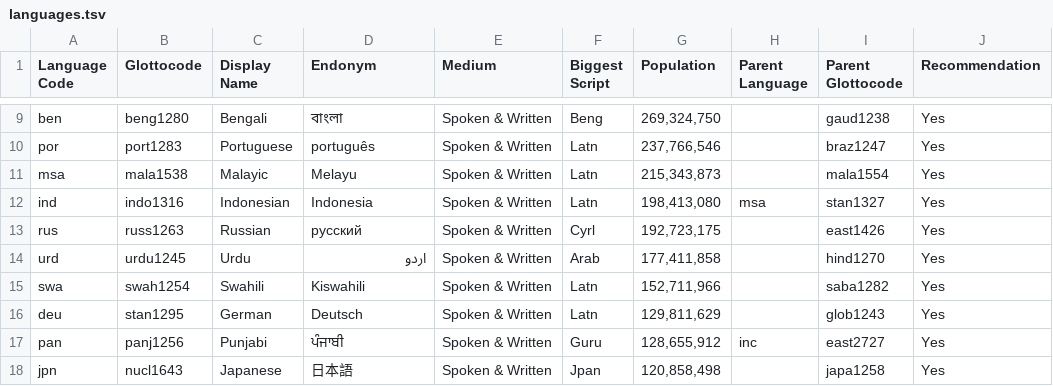
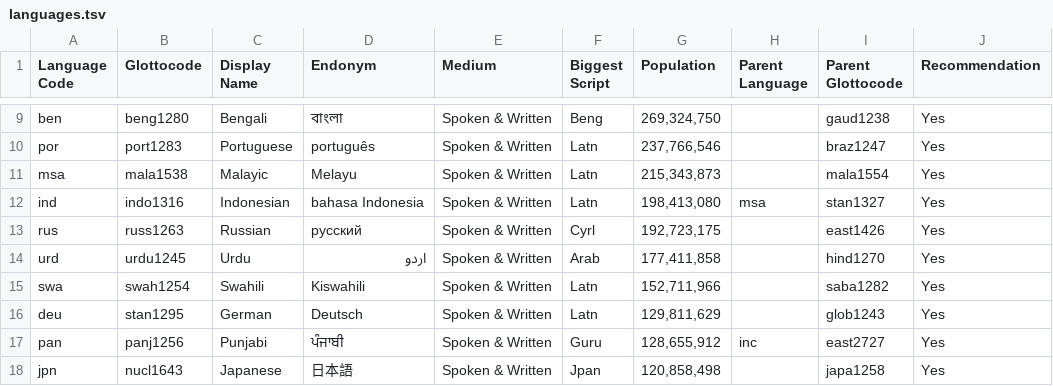
Before and after one commit to Translation-Commons/lang-nav, a TSV file: public/data/tc/languages.tsv, drawn as a sheet; only a part is shown, gaps mark what is left out; the diff names each change by its address in the sheet, - before the commit and + after, or states it on an @@ line.

```diff
--- a/public/data/tc/languages.tsv
+++ b/public/data/tc/languages.tsv
-D12 (Endonym): Indonesia
+D12 (Endonym): bahasa Indonesia
```
Also changed, not shown: 2 other files.
